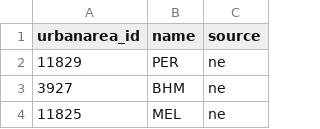
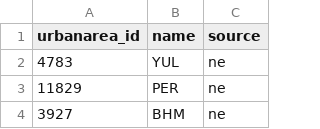
Before and after one commit to straup/whereonearth-aerotropolis, a CSV file: aerotropolis-compiled.csv, drawn as a sheet; only a part is shown; the shorter side is filled out with more unchanged rows.

```diff
--- a/aerotropolis-compiled.csv
+++ b/aerotropolis-compiled.csv
@@ -1,2 +1,3 @@
 urbanarea_id,name,source
+4783,YUL,ne
 11829,PER,ne
```
Also changed, not shown: aerotropolis-woe-all.csv, aerotropolis-woe.csv, 2 other files.
